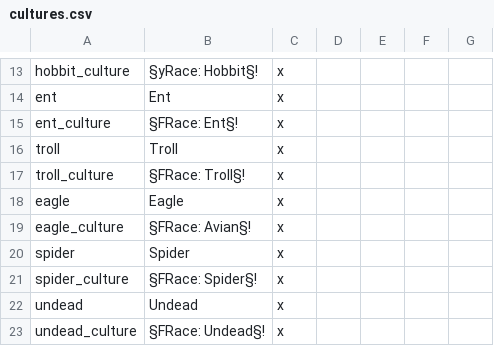
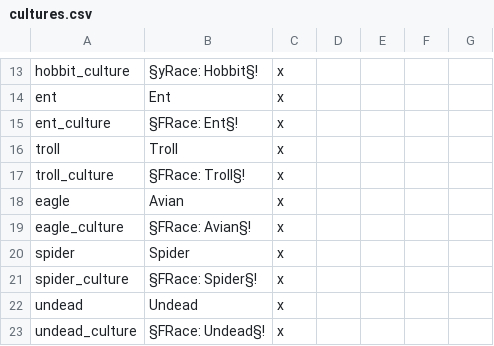
Before and after one commit to kvopper/TTA-Victoria-2, a CSV file: localisation/cultures.csv, drawn as a sheet; only a part is shown, gaps mark what is left out.

Commit message:
Fix avian race name

```diff
--- a/localisation/cultures.csv
+++ b/localisation/cultures.csv
@@ -17,3 +17,3 @@ troll;Troll;x
 troll_culture;§FRace: Troll§!;x
-eagle;Eagle;x
+eagle;Avian;x
 eagle_culture;§FRace: Avian§!;x
```
